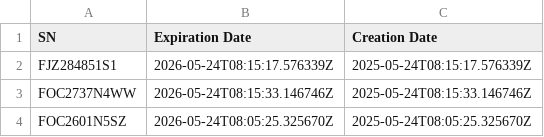
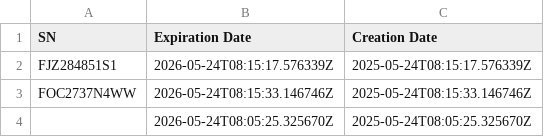
Before and after one commit to spandana-devisetty/SONiC_OV_dest_test, a CSV file: index.csv, drawn as a sheet.

Commit message:
Update index file with latest changes

```diff
--- a/index.csv
+++ b/index.csv
@@ -3,2 +3,2 @@ FJZ284851S1,2026-05-24T08:15:17.576339Z,2025-05-24T08:15:17.576339Z
 FOC2737N4WW,2026-05-24T08:15:33.146746Z,2025-05-24T08:15:33.146746Z
-FOC2601N5SZ,2026-05-24T08:05:25.325670Z,2025-05-24T08:05:25.325670Z
+,2026-05-24T08:05:25.325670Z,2025-05-24T08:05:25.325670Z
```
